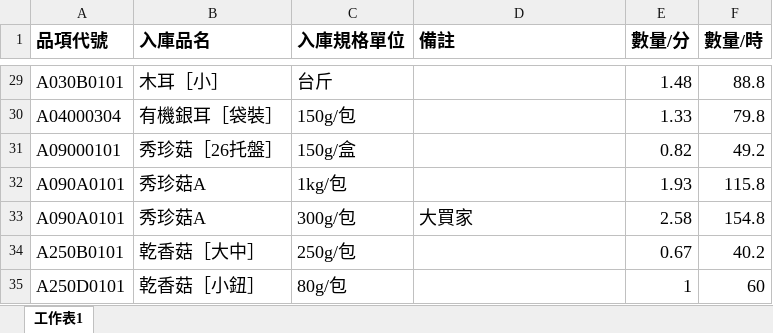
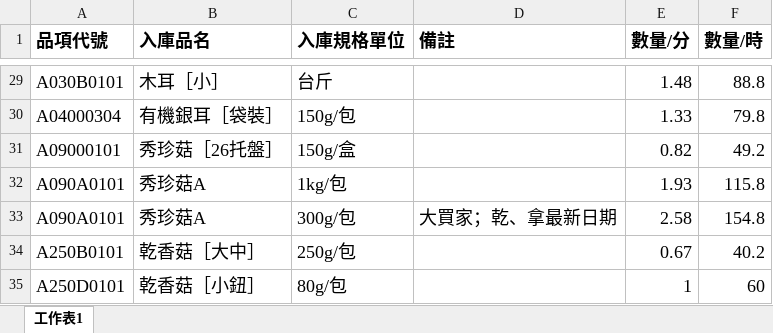
Before and after one commit to tzumin0044/scheduleA, an Excel workbook: 派工品項.xlsx, sheet 工作表1, drawn as a sheet; only a part is shown, gaps mark what is left out; values as stored, in another font and other column widths than the file's, no borders; the diff names each change by its address in the sheet, - before the commit and + after, or states it on an @@ line.

```diff
--- a/派工品項.xlsx (sheet 工作表1)
+++ b/派工品項.xlsx (sheet 工作表1)
-D33 (備註): 大買家
+D33 (備註): 大買家；乾、拿最新日期
```
Also changed, not shown: 1 other file.
